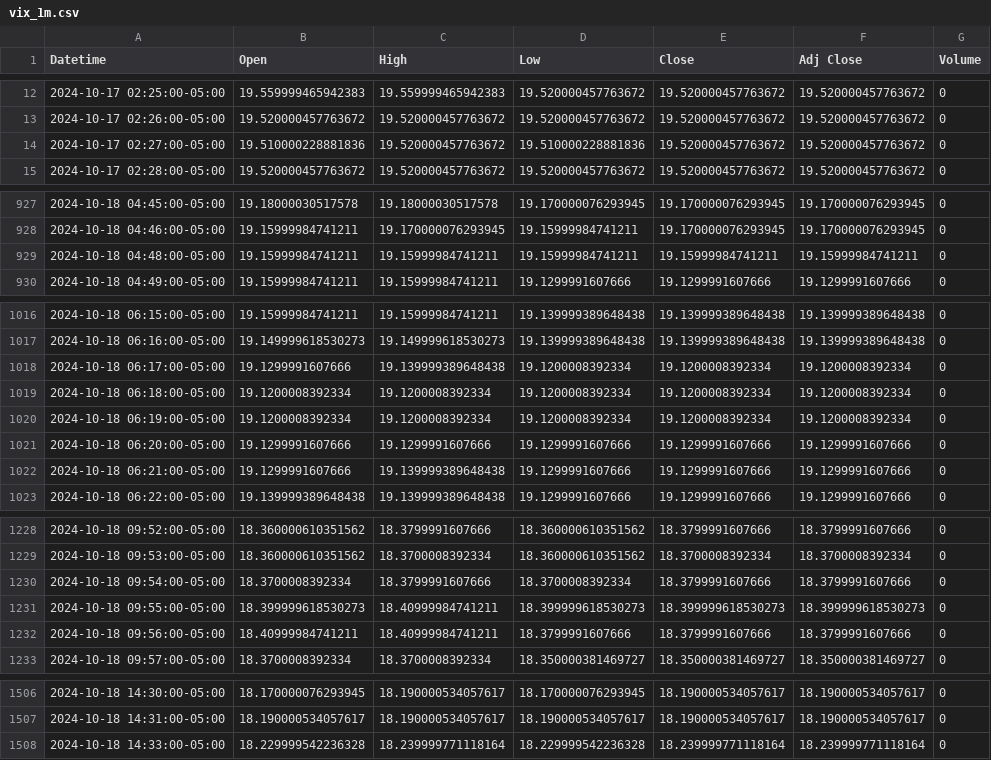
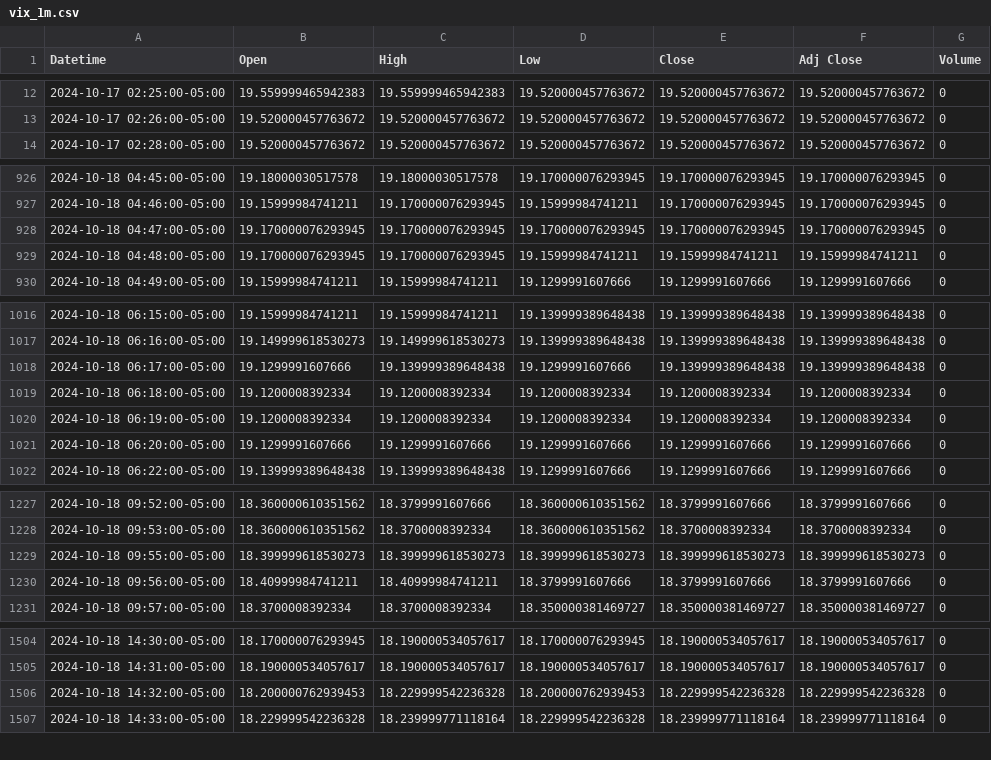
Before and after one commit to patorn/invest-data, a CSV file: data/vix_1m.csv, drawn as a sheet; only a part is shown, gaps mark what is left out; the diff covers the shown part only.

```diff
--- a/data/vix_1m.csv
+++ b/data/vix_1m.csv
@@ -13,3 +13,2 @@ Datetime,Open,High,Low,Close,Adj Close,Volume
 2024-10-17 02:26:00-05:00,19.520000457763672,19.520000457763672,19.520000457763672,19.520000457763672,19.520000457763672,0
-2024-10-17 02:27:00-05:00,19.510000228881836,19.520000457763672,19.510000228881836,19.520000457763672,19.520000457763672,0
 2024-10-17 02:28:00-05:00,19.520000457763672,19.520000457763672,19.520000457763672,19.520000457763672,19.520000457763672,0
@@ -928,3 +927,4 @@ Datetime,Open,High,Low,Close,Adj Close,Volume
 2024-10-18 04:46:00-05:00,19.15999984741211,19.170000076293945,19.15999984741211,19.170000076293945,19.170000076293945,0
-2024-10-18 04:48:00-05:00,19.15999984741211,19.15999984741211,19.15999984741211,19.15999984741211,19.15999984741211,0
+2024-10-18 04:47:00-05:00,19.170000076293945,19.170000076293945,19.170000076293945,19.170000076293945,19.170000076293945,0
+2024-10-18 04:48:00-05:00,19.170000076293945,19.170000076293945,19.15999984741211,19.15999984741211,19.15999984741211,0
 2024-10-18 04:49:00-05:00,19.15999984741211,19.15999984741211,19.1299991607666,19.1299991607666,19.1299991607666,0
@@ -1017,3 +1017,3 @@ Datetime,Open,High,Low,Close,Adj Close,Volume
 2024-10-18 06:16:00-05:00,19.149999618530273,19.149999618530273,19.139999389648438,19.139999389648438,19.139999389648438,0
-2024-10-18 06:17:00-05:00,19.1299991607666,19.139999389648438,19.1200008392334,19.1200008392334,19.1200008392334,0
+2024-10-18 06:17:00-05:00,19.1299991607666,19.139999389648438,19.1299991607666,19.139999389648438,19.139999389648438,0
 2024-10-18 06:18:00-05:00,19.1200008392334,19.1200008392334,19.1200008392334,19.1200008392334,19.1200008392334,0
@@ -1021,3 +1021,2 @@ Datetime,Open,High,Low,Close,Adj Close,Volume
 2024-10-18 06:20:00-05:00,19.1299991607666,19.1299991607666,19.1299991607666,19.1299991607666,19.1299991607666,0
-2024-10-18 06:21:00-05:00,19.1299991607666,19.139999389648438,19.1299991607666,19.1299991607666,19.1299991607666,0
 2024-10-18 06:22:00-05:00,19.139999389648438,19.139999389648438,19.1299991607666,19.1299991607666,19.1299991607666,0
@@ -1229,4 +1228,3 @@ Datetime,Open,High,Low,Close,Adj Close,Volume
 2024-10-18 09:53:00-05:00,18.360000610351562,18.3700008392334,18.360000610351562,18.3700008392334,18.3700008392334,0
-2024-10-18 09:54:00-05:00,18.3700008392334,18.3799991607666,18.3700008392334,18.3799991607666,18.3799991607666,0
-2024-10-18 09:55:00-05:00,18.399999618530273,18.40999984741211,18.399999618530273,18.399999618530273,18.399999618530273,0
+2024-10-18 09:55:00-05:00,18.399999618530273,18.399999618530273,18.399999618530273,18.399999618530273,18.399999618530273,0
 2024-10-18 09:56:00-05:00,18.40999984741211,18.40999984741211,18.3799991607666,18.3799991607666,18.3799991607666,0
@@ -1507,2 +1505,3 @@ Datetime,Open,High,Low,Close,Adj Close,Volume
 2024-10-18 14:31:00-05:00,18.190000534057617,18.190000534057617,18.190000534057617,18.190000534057617,18.190000534057617,0
+2024-10-18 14:32:00-05:00,18.200000762939453,18.229999542236328,18.200000762939453,18.229999542236328,18.229999542236328,0
 2024-10-18 14:33:00-05:00,18.229999542236328,18.239999771118164,18.229999542236328,18.239999771118164,18.239999771118164,0
```
Also changed, not shown: 25 edited cells elsewhere in this file, data/vvix_1m.csv.
